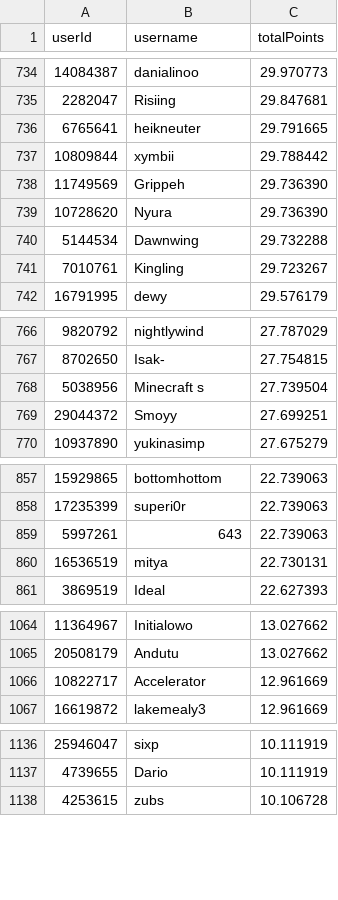
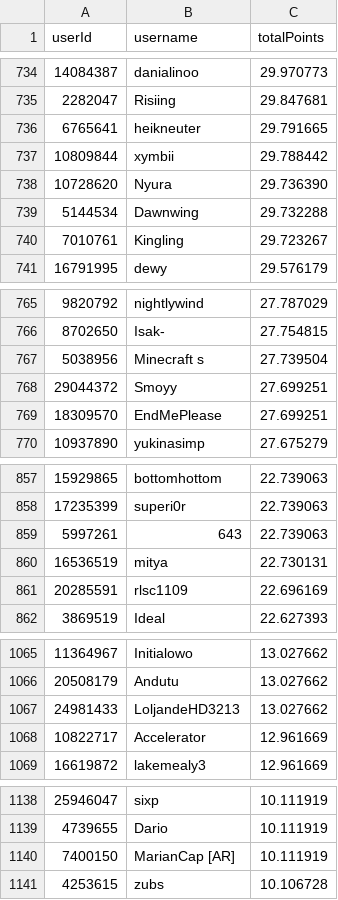
Before and after one commit to Naethanial/osudemonlist, a CSV file: web/data/leaderboard.csv, drawn as a sheet; only a part is shown, gaps mark what is left out; removed rows and columns are numbered as before the commit, all else as after; the diff covers the shown part only; the diff names each change by its address in the sheet, - before the commit and + after, or states it on an @@ line.

```diff
--- a/web/data/leaderboard.csv
+++ b/web/data/leaderboard.csv
-row 738: 11749569 | Grippeh | 29.736390
+row 769: 18309570 | EndMePlease | 27.699251
+row 861: 20285591 | rlsc1109 | 22.696169
+row 1067: 24981433 | LoljandeHD3213 | 13.027662
+row 1140: 7400150 | MarianCap [AR] | 10.111919
```
Also changed, not shown: 8 added rows, 11 removed rows and 1 edited cell elsewhere in this file, 2 other files.
